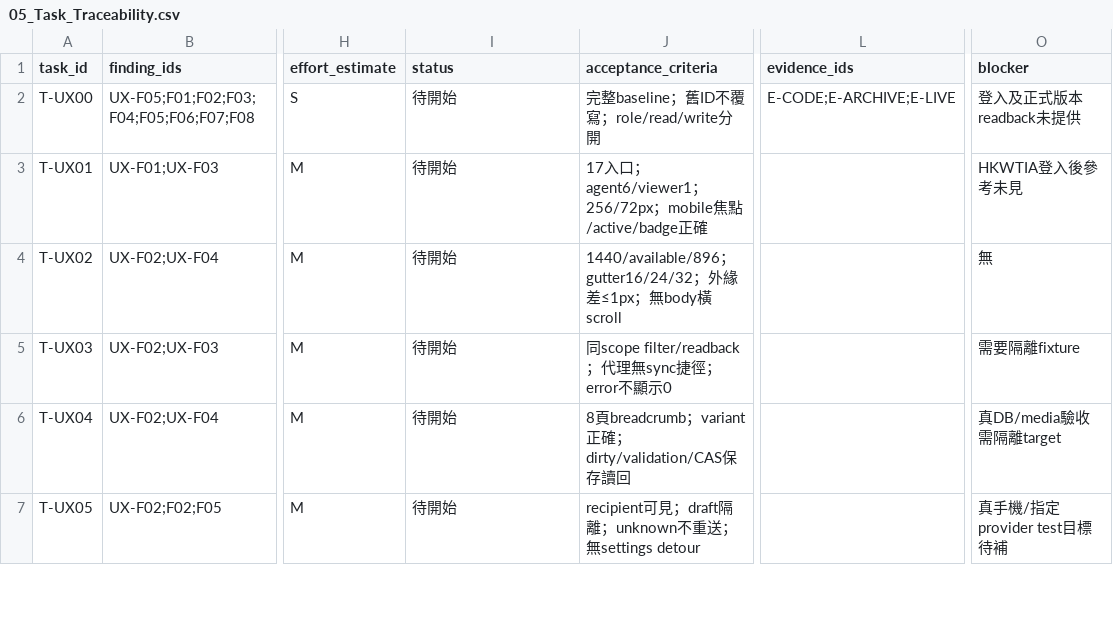
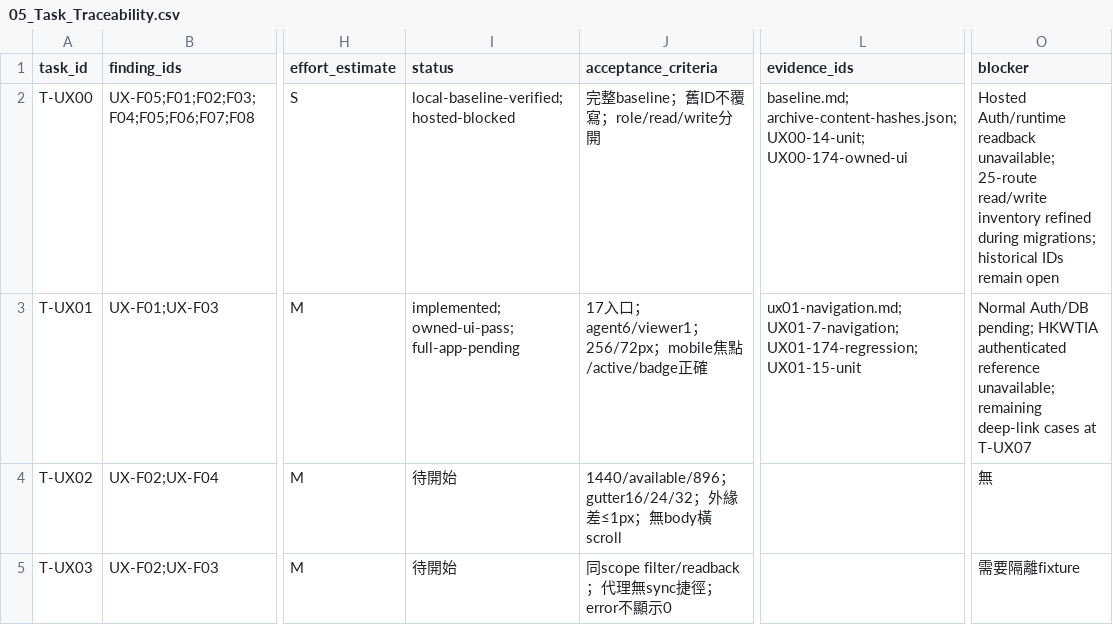
Before and after one commit to YNWAforever/earnestproperty, a CSV file: docs/reports/2026-10-13-admin-ux/05_Task_Traceability.csv, drawn as a sheet; only a part is shown, gaps mark what is left out; the shorter side is filled out with more unchanged rows; the diff names each change by its address in the sheet, - before the commit and + after, or states it on an @@ line.

```diff
--- a/docs/reports/2026-10-13-admin-ux/05_Task_Traceability.csv
+++ b/docs/reports/2026-10-13-admin-ux/05_Task_Traceability.csv
-I2 (status): 待開始
+I2 (status): local-baseline-verified; hosted-blocked
-L2 (evidence_ids): E-CODE;E-ARCHIVE;E-LIVE
+L2 (evidence_ids): baseline.md; archive-content-hashes.json; UX00-14-unit; UX00-174-owned-ui
-O2 (blocker): 登入及正式版本readback未提供
+O2 (blocker): Hosted Auth/runtime readback unavailable; 25-route read/write inventory refined during migrations; historical IDs remain open
-I3 (status): 待開始
+I3 (status): implemented; owned-ui-pass; full-app-pending
-L3 (evidence_ids): (empty)
+L3 (evidence_ids): ux01-navigation.md; UX01-7-navigation; UX01-174-regression; UX01-15-unit
-O3 (blocker): HKWTIA登入後參考未見
+O3 (blocker): Normal Auth/DB pending; HKWTIA authenticated reference unavailable; remaining deep-link cases at T-UX07
```
Also changed, not shown: docs/reports/2026-10-13-admin-ux/03_Admin_Agent_UAT.csv, 15 other files.
